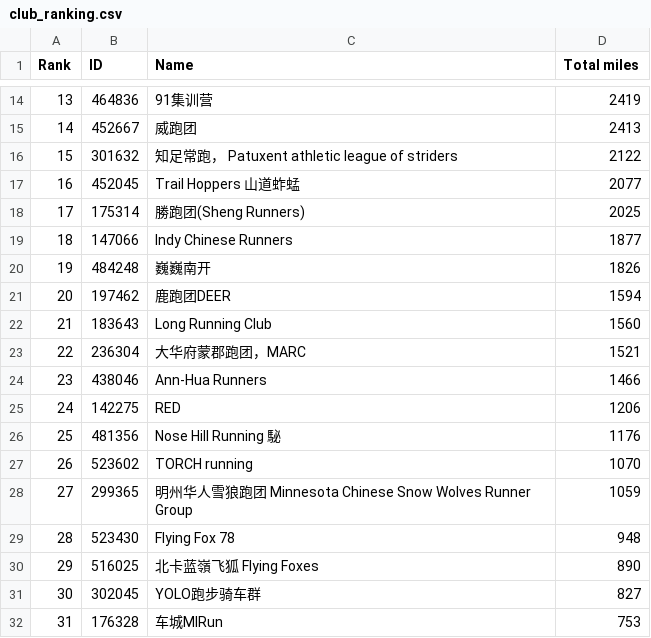
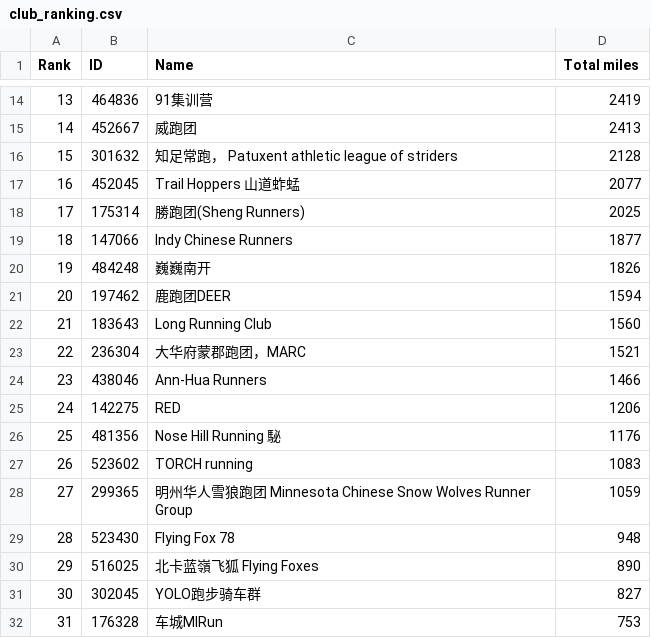
Before and after one commit to mocaspike150/lab, a CSV file: data/club_ranking.csv, drawn as a sheet; only a part is shown, gaps mark what is left out.

Commit message:
update total by Makefile

```diff
--- a/data/club_ranking.csv
+++ b/data/club_ranking.csv
@@ -15,3 +15,3 @@
 14,"452667","威跑团",2413
-15,"301632","知足常跑， Patuxent athletic league of striders",2122
+15,"301632","知足常跑， Patuxent athletic league of striders",2128
 16,"452045","Trail Hoppers 山道蚱蜢",2077
@@ -26,3 +26,3 @@
 25,"481356","Nose Hill Running 駜",1176
-26,"523602","TORCH running",1070
+26,"523602","TORCH running",1083
 27,"299365","明州华人雪狼跑团 Minnesota Chinese Snow Wolves Runner Group",1059
```
Also changed, not shown: 3 other files.
